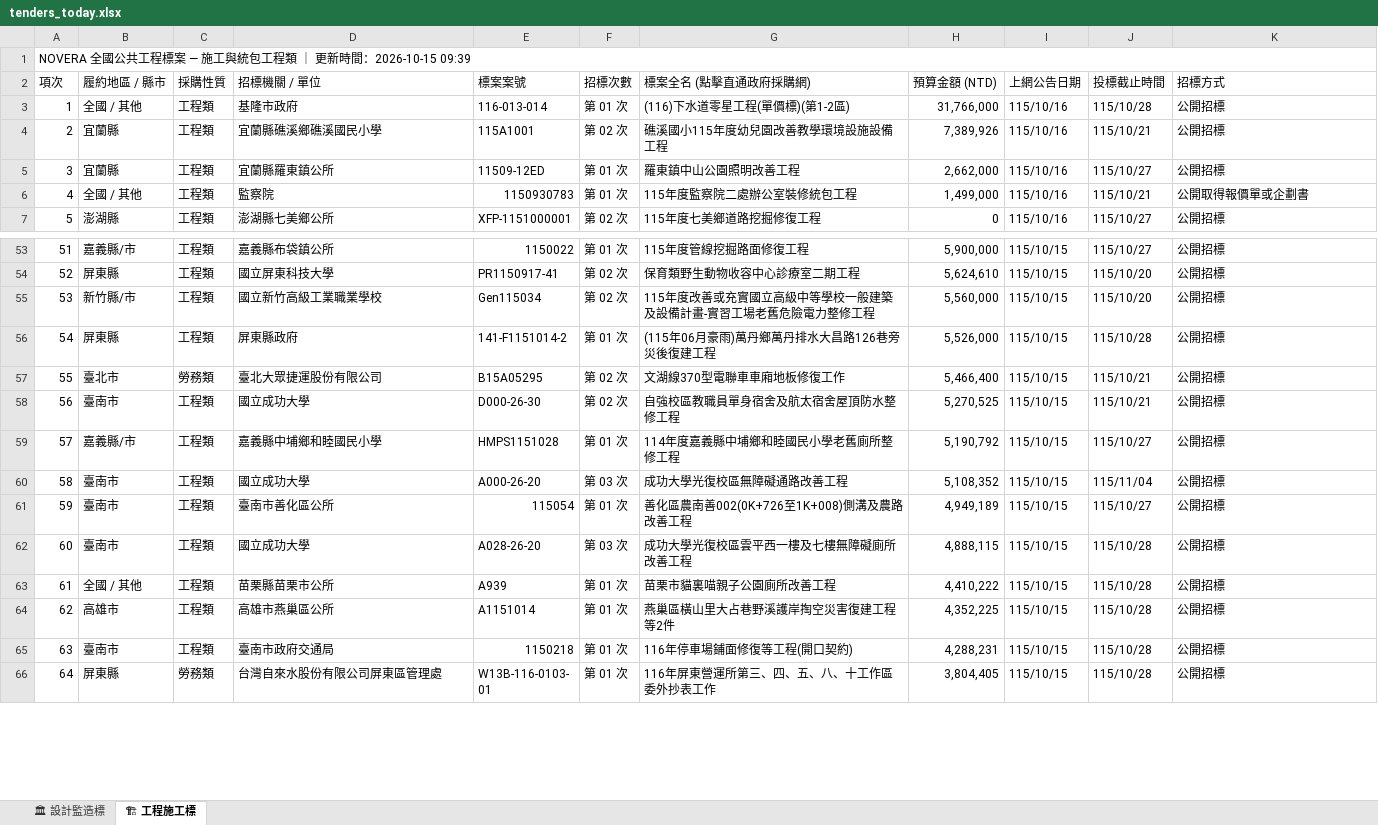
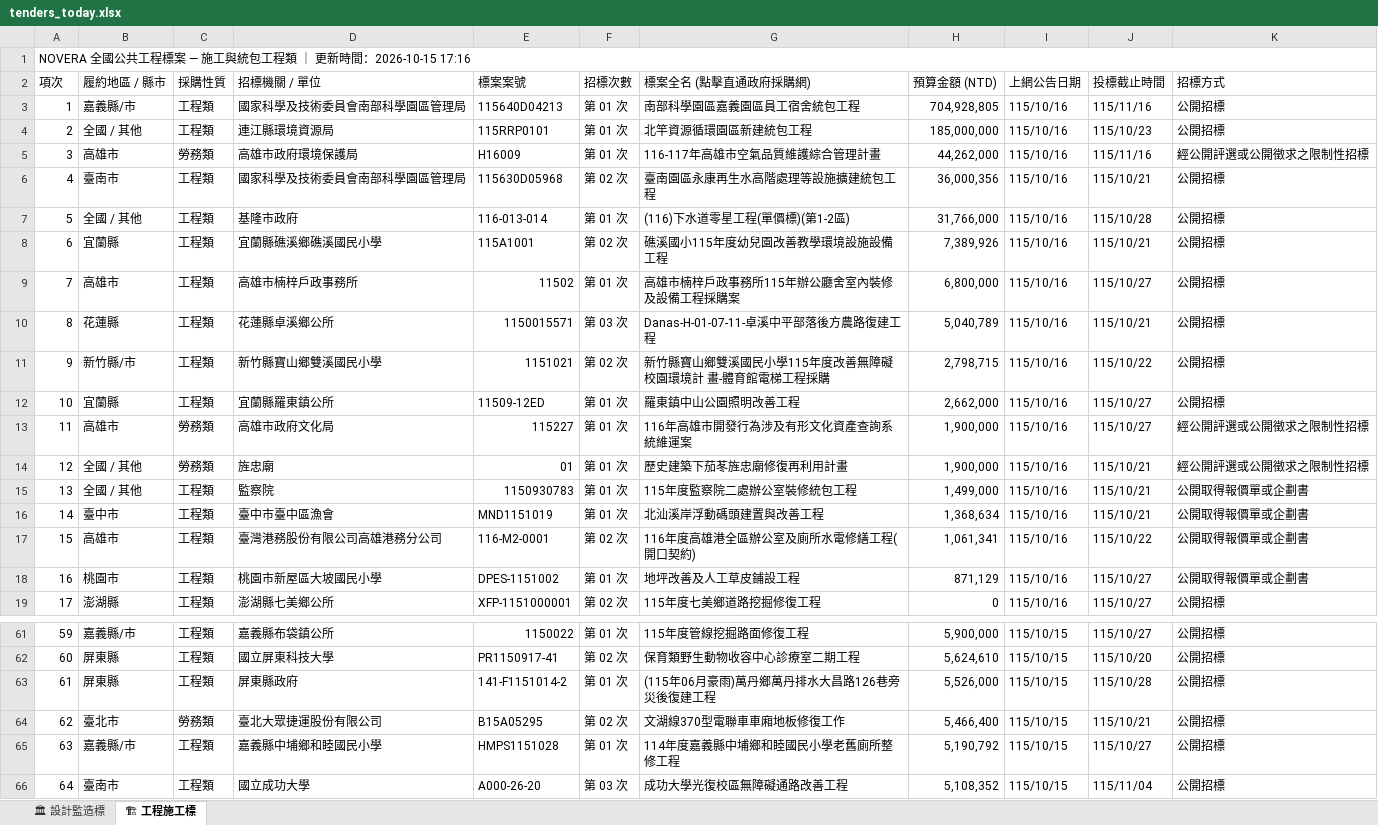
Before and after one commit to gardenai0222-a11y/gardenai0222-a11y.github.io, an Excel workbook: tenders_today.xlsx, sheet 🏗 工程施工標, drawn as a sheet; only a part is shown, gaps mark what is left out; the shorter side is filled out with more unchanged rows; values as stored, in another font and other column widths than the file's, no cell formats; removed rows and columns are numbered as before the commit, all else as after; the diff covers the shown part only; the diff names each change by its address in the sheet, - before the commit and + after, or states it on an @@ line.

```diff
--- a/tenders_today.xlsx (sheet 🏗 工程施工標)
+++ b/tenders_today.xlsx (sheet 🏗 工程施工標)
@@ column A (項次) renumbered from row 1 down @@
+row 3: 1 | 嘉義縣/市 | 工程類 | 國家科學及技術委員會南部科學園區管理局 | 115640D04213 | 第 01 次 | 南部科學園區嘉義園區員工宿舍統包工程 | 704,928,805 | 115/10/16 | 115/11/16 | 公開招標
+row 4: 2 | 全國 / 其他 | 工程類 | 連江縣環境資源局 | 115RRP0101 | 第 01 次 | 北竿資源循環園區新建統包工程 | 185,000,000 | 115/10/16 | 115/10/23 | 公開招標
+row 5: 3 | 高雄市 | 勞務類 | 高雄市政府環境保護局 | H16009 | 第 01 次 | 116-117年高雄市空氣品質維護綜合管理計畫 | 44,262,000 | 115/10/16 | 115/11/16 | 經公開評選或公開徵求之限制性招標
+row 6: 4 | 臺南市 | 工程類 | 國家科學及技術委員會南部科學園區管理局 | 115630D05968 | 第 02 次 | 臺南園區永康再生水高階處理等設施擴建統包工程 | 36,000,356 | 115/10/16 | 115/10/21 | 公開招標
+row 9: 7 | 高雄市 | 工程類 | 高雄市楠梓戶政事務所 | 11502 | 第 01 次 | 高雄市楠梓戶政事務所115年辦公廳舍室內裝修及設備工程採購案 | 6,800,000 | 115/10/16 | 115/10/27 | 公開招標
+row 10: 8 | 花蓮縣 | 工程類 | 花蓮縣卓溪鄉公所 | 1150015571 | 第 03 次 | Danas-H-01-07-11-卓溪中平部落後方農路復建工程 | 5,040,789 | 115/10/16 | 115/10/21 | 公開招標
+row 11: 9 | 新竹縣/市 | 工程類 | 新竹縣寶山鄉雙溪國民小學 | 1151021 | 第 02 次 | 新竹縣寶山鄉雙溪國民小學115年度改善無障礙校園環境計 畫-體育館電梯工程採購 | 2,798,715 | 115/10/16 | 115/10/22 | 公開招標
+row 13: 11 | 高雄市 | 勞務類 | 高雄市政府文化局 | 115227 | 第 01 次 | 116年高雄市開發行為涉及有形文化資產查詢系統維運案 | 1,900,000 | 115/10/16 | 115/10/27 | 經公開評選或公開徵求之限制性招標
+row 14: 12 | 全國 / 其他 | 勞務類 | 旌忠廟 | 01 | 第 01 次 | 歷史建築下茄苳旌忠廟修復再利用計畫 | 1,900,000 | 115/10/16 | 115/10/21 | 經公開評選或公開徵求之限制性招標
+row 16: 14 | 臺中市 | 工程類 | 臺中市臺中區漁會 | MND1151019 | 第 01 次 | 北汕溪岸浮動碼頭建置與改善工程 | 1,368,634 | 115/10/16 | 115/10/21 | 公開取得報價單或企劃書
+row 17: 15 | 高雄市 | 工程類 | 臺灣港務股份有限公司高雄港務分公司 | 116-M2-0001 | 第 02 次 | 116年度高雄港全區辦公室及廁所水電修繕工程(開口契約) | 1,061,341 | 115/10/16 | 115/10/22 | 公開取得報價單或企劃書
+row 18: 16 | 桃園市 | 工程類 | 桃園市新屋區大坡國民小學 | DPES-1151002 | 第 01 次 | 地坪改善及人工草皮鋪設工程 | 871,129 | 115/10/16 | 115/10/27 | 公開取得報價單或企劃書
-row 55: 53 | 新竹縣/市 | 工程類 | 國立新竹高級工業職業學校 | Gen115034 | 第 02 次 | 115年度改善或充實國立高級中等學校一般建築及設備計畫-實習工場老舊危險電力整修工程 | 5,560,000 | 115/10/15 | 115/10/20 | 公開招標
-row 58: 56 | 臺南市 | 工程類 | 國立成功大學 | D000-26-30 | 第 02 次 | 自強校區教職員單身宿舍及航太宿舍屋頂防水整修工程 | 5,270,525 | 115/10/15 | 115/10/21 | 公開招標
```
Also changed, not shown: 32 removed rows elsewhere in this sheet, sheet 🏛 設計監造標, cell formats, 2 other files.
